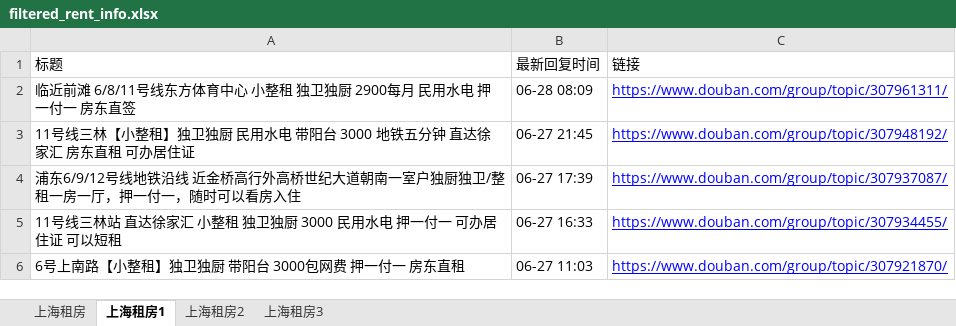
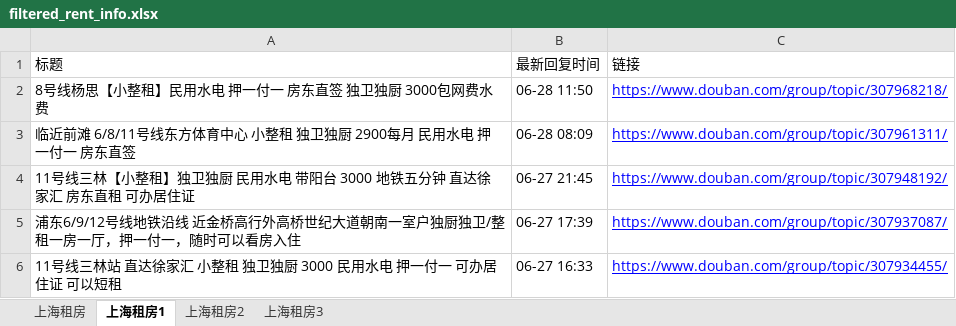
Before and after one commit to RyanShi0118/rent-info-crawler, an Excel workbook: filtered_rent_info.xlsx, sheet 上海租房1, drawn as a sheet; only a part is shown; the shorter side is filled out with more unchanged rows; values as stored, in another font and other column widths than the file's, no borders; the diff names each change by its address in the sheet, - before the commit and + after, or states it on an @@ line.

```diff
--- a/filtered_rent_info.xlsx (sheet 上海租房1)
+++ b/filtered_rent_info.xlsx (sheet 上海租房1)
+row 2: 8号线杨思【小整租】民用水电 押一付一 房东直签 独卫独厨 3000包网费水费 | 06-28 11:50 | https://www.douban.com/group/topic/307968218/
```
Also changed, not shown: sheet 上海租房, douban_rent_info.xlsx, 1 other file.
